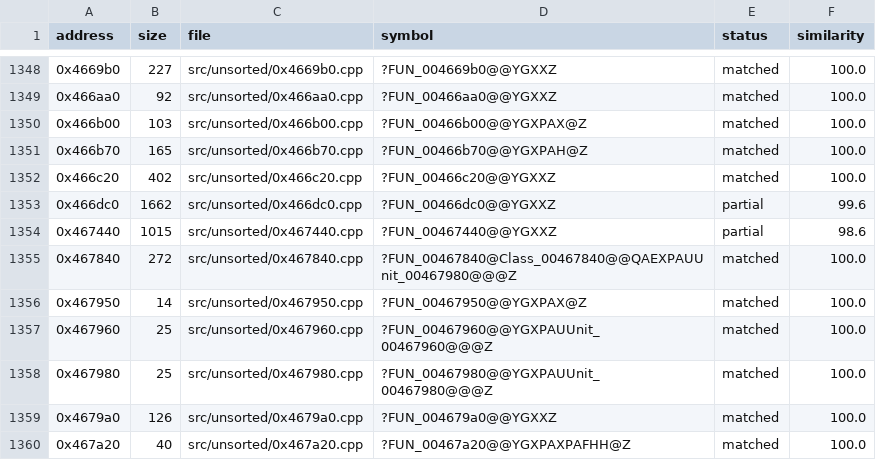
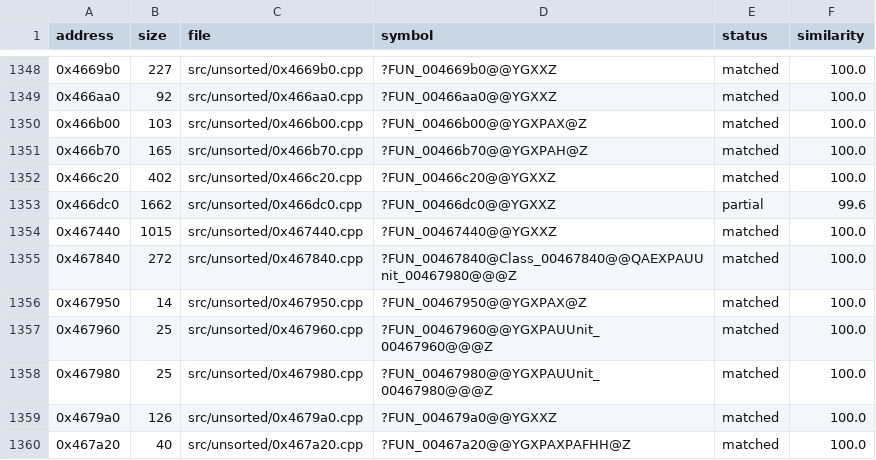
Before and after one commit to CubeB/byte-tactics, a CSV file: data/progress.csv, drawn as a sheet; only a part is shown, gaps mark what is left out.

```diff
--- a/data/progress.csv
+++ b/data/progress.csv
@@ -1353,3 +1353,3 @@ address,size,file,symbol,status,similarity
 0x466dc0,1662,src/unsorted/0x466dc0.cpp,?FUN_00466dc0@@YGXXZ,partial,99.6
-0x467440,1015,src/unsorted/0x467440.cpp,?FUN_00467440@@YGXXZ,partial,98.6
+0x467440,1015,src/unsorted/0x467440.cpp,?FUN_00467440@@YGXXZ,matched,100.0
 0x467840,272,src/unsorted/0x467840.cpp,?FUN_00467840@Class_00467840@@QAEXPAUUnit_00467980@@@Z,matched,100.0
```
Also changed, not shown: data/symbols.csv, 3 other files.
